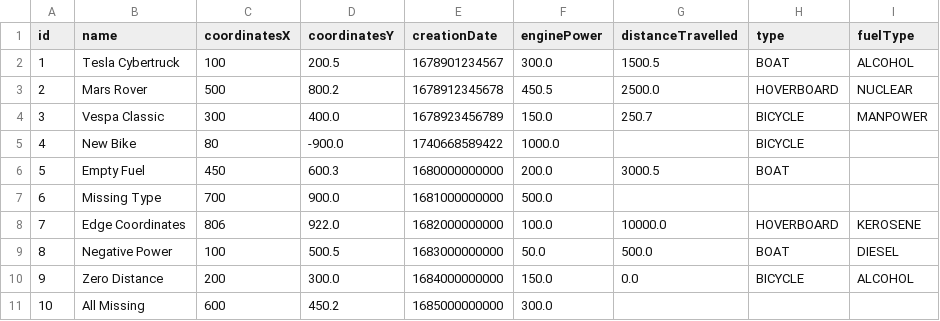
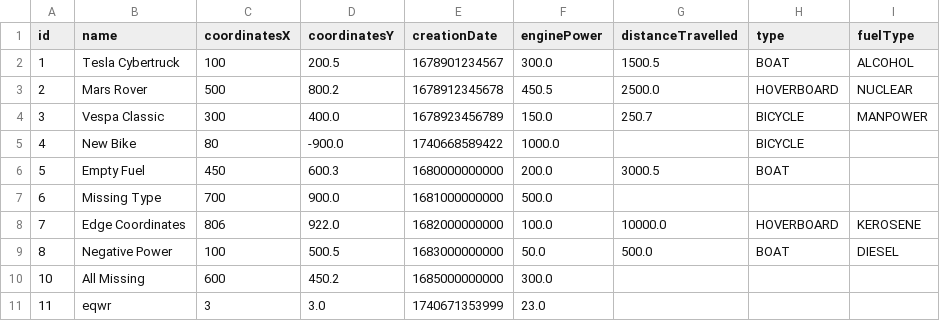
Before and after one commit to Cass11037/object-storage-kotlin, a CSV file: data2.csv, drawn as a sheet; removed rows and columns are numbered as before the commit, all else as after; the diff names each change by its address in the sheet, - before the commit and + after, or states it on an @@ line.

```diff
--- a/data2.csv
+++ b/data2.csv
-row 10: 9 | Zero Distance | 200 | 300.0 | 1684000000000 | 150.0 | 0.0 | BICYCLE | ALCOHOL
+row 11: 11 | eqwr | 3 | 3.0 | 1740671353999 | 23.0
```
Also changed, not shown: 2 other files.
